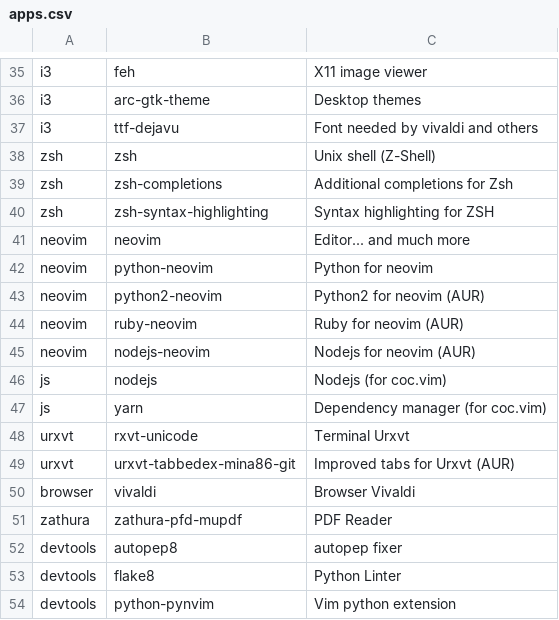
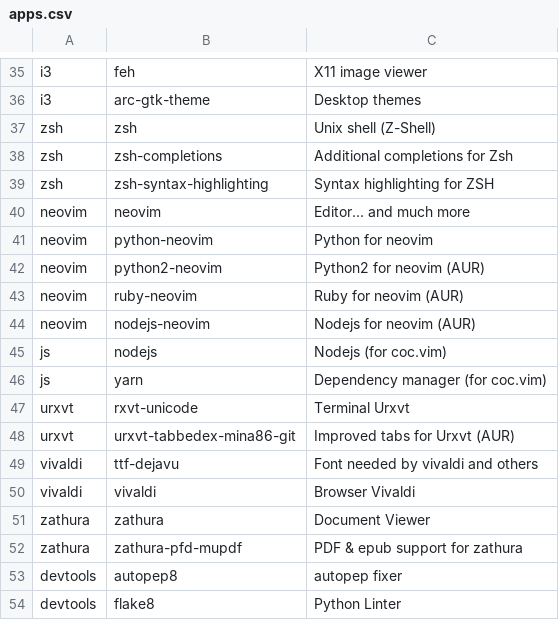
Before and after one commit to LarsJohansen/arch_installer, a CSV file: apps.csv, drawn as a sheet; only a part is shown, gaps mark what is left out; the shorter side is filled out with more unchanged rows.

Commit message:
fix: applist deps

```diff
--- a/apps.csv
+++ b/apps.csv
@@ -36,3 +36,2 @@ i3,feh,X11 image viewer
 i3,arc-gtk-theme,Desktop themes
-i3,ttf-dejavu,Font needed by vivaldi and others
 zsh,zsh,Unix shell (Z-Shell)
@@ -49,4 +48,6 @@ urxvt,rxvt-unicode,Terminal Urxvt
 urxvt,urxvt-tabbedex-mina86-git,Improved tabs for Urxvt (AUR)
-browser,vivaldi,Browser Vivaldi
-zathura,zathura-pfd-mupdf,PDF Reader
+vivaldi,ttf-dejavu,Font needed by vivaldi and others
+vivaldi,vivaldi,Browser Vivaldi
+zathura,zathura, Document Viewer
+zathura,zathura-pfd-mupdf,PDF & epub support for zathura
 devtools,autopep8,autopep fixer
```
